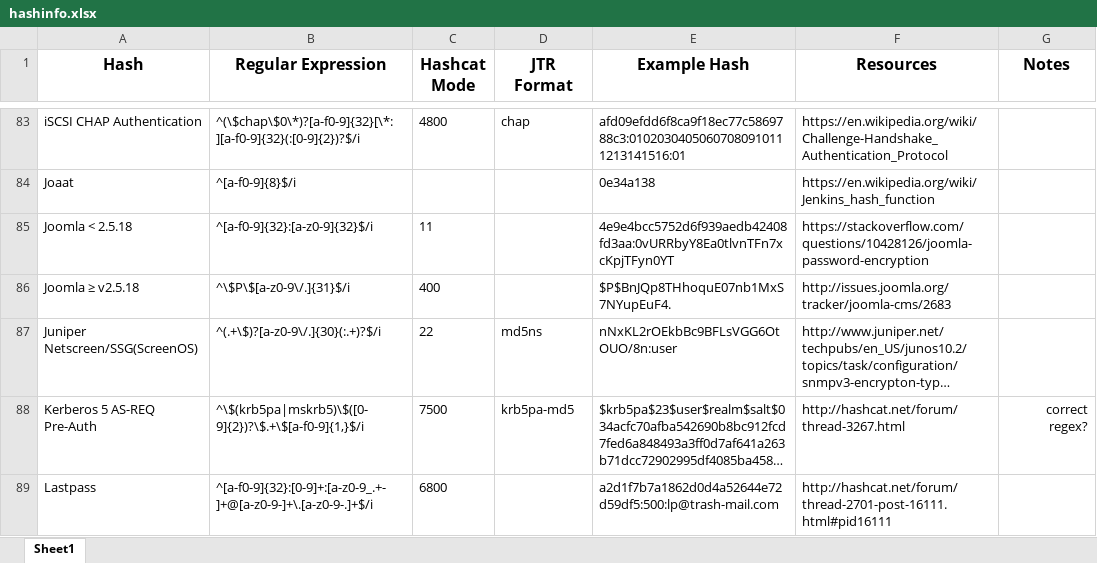
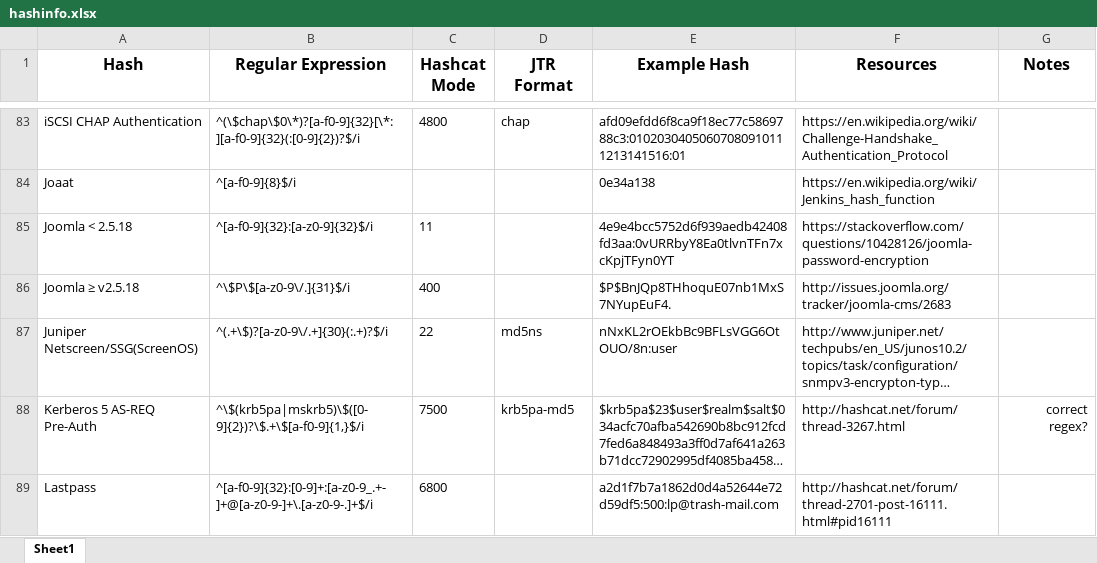
Before and after one commit to psypanda/hashID, an Excel workbook: doc/hashinfo.xlsx, sheet Sheet1, drawn as a sheet; only a part is shown, gaps mark what is left out; long unchanged cells end in …; values as stored, in another font and other column widths than the file's, no borders; the diff names each change by its address in the sheet, - before the commit and + after, or states it on an @@ line.

```diff
--- a/doc/hashinfo.xlsx (sheet Sheet1)
+++ b/doc/hashinfo.xlsx (sheet Sheet1)
-B87 (Regular Expression): ^(.+\$)?[a-z0-9\/.]{30}(:.+)?$/i
+B87 (Regular Expression): ^(.+\$)?[a-z0-9\/.+]{30}(:.+)?$/i
```
Also changed, not shown: 1 other file.
